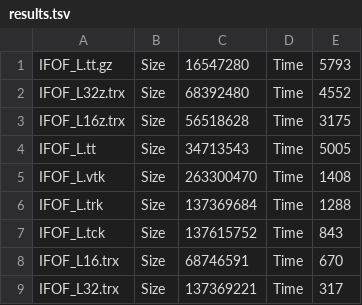
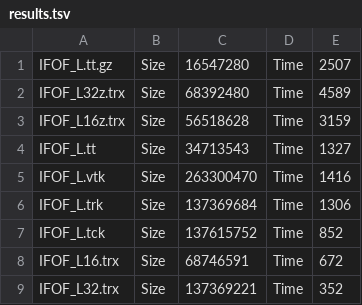
Before and after one commit to rordenlab/trx-javascript, a TSV file: results.tsv, drawn as a sheet.

```diff
--- a/results.tsv
+++ b/results.tsv
@@ -1,9 +1,9 @@
-IFOF_L.tt.gz	Size	16547280	Time	5793
-IFOF_L32z.trx	Size	68392480	Time	4552
-IFOF_L16z.trx	Size	56518628	Time	3175
-IFOF_L.tt	Size	34713543	Time	5005
-IFOF_L.vtk	Size	263300470	Time	1408
-IFOF_L.trk	Size	137369684	Time	1288
-IFOF_L.tck	Size	137615752	Time	843
-IFOF_L16.trx	Size	68746591	Time	670
-IFOF_L32.trx	Size	137369221	Time	317
+IFOF_L.tt.gz	Size	16547280	Time	2507
+IFOF_L32z.trx	Size	68392480	Time	4589
+IFOF_L16z.trx	Size	56518628	Time	3159
+IFOF_L.tt	Size	34713543	Time	1327
+IFOF_L.vtk	Size	263300470	Time	1416
+IFOF_L.trk	Size	137369684	Time	1306
+IFOF_L.tck	Size	137615752	Time	852
+IFOF_L16.trx	Size	68746591	Time	672
+IFOF_L32.trx	Size	137369221	Time	352
```
Also changed, not shown: 2 other files.
